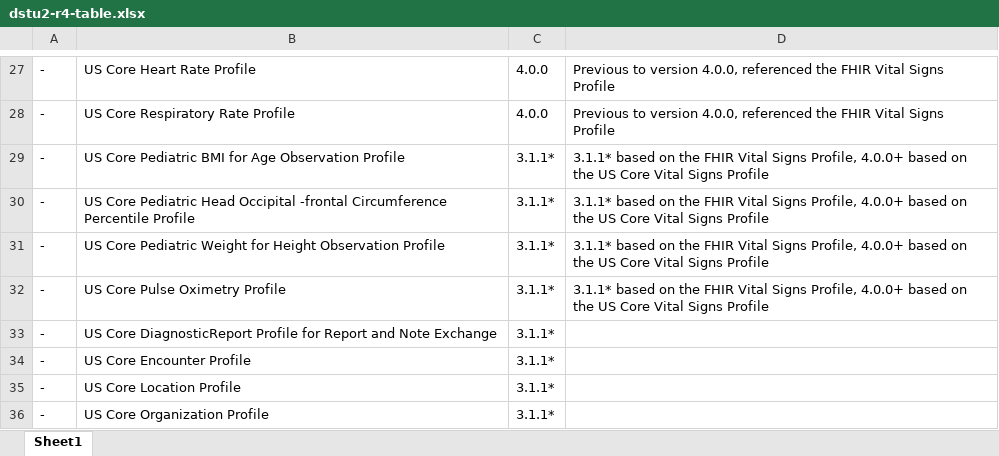
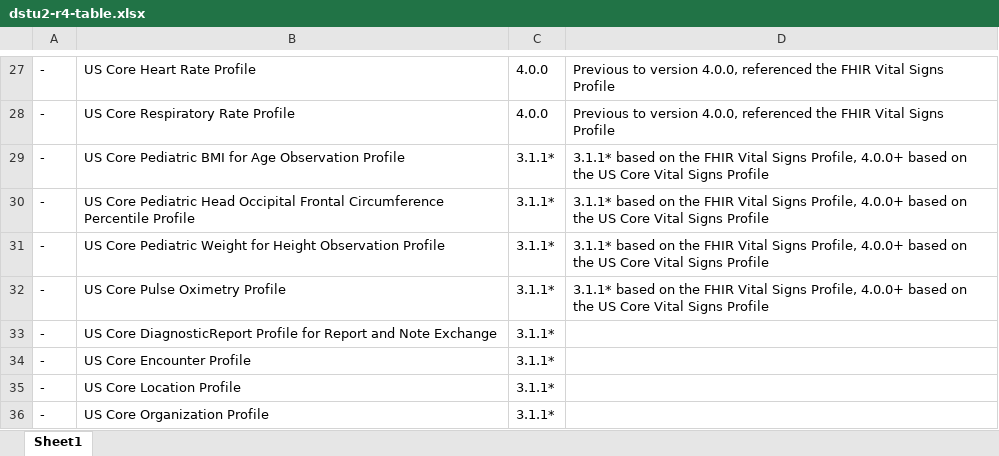
Before and after one commit to HL7/US-Core, an Excel workbook: input/resources_spreadsheets/dstu2-r4-table.xlsx, sheet Sheet1, drawn as a sheet; only a part is shown, gaps mark what is left out; values as stored, in another font and other column widths than the file's, no borders; the diff names each change by its address in the sheet, - before the commit and + after, or states it on an @@ line.

```diff
--- a/input/resources_spreadsheets/dstu2-r4-table.xlsx (sheet Sheet1)
+++ b/input/resources_spreadsheets/dstu2-r4-table.xlsx (sheet Sheet1)
-B30: …Head Occipital -frontal Circumference Percentile…
+B30: …Head Occipital Frontal Circumference Percentile…
```
Also changed, not shown: input/resources_spreadsheets/uscore-client.xlsx, input/resources_spreadsheets/uscore-server.xlsx, 8 other files.
